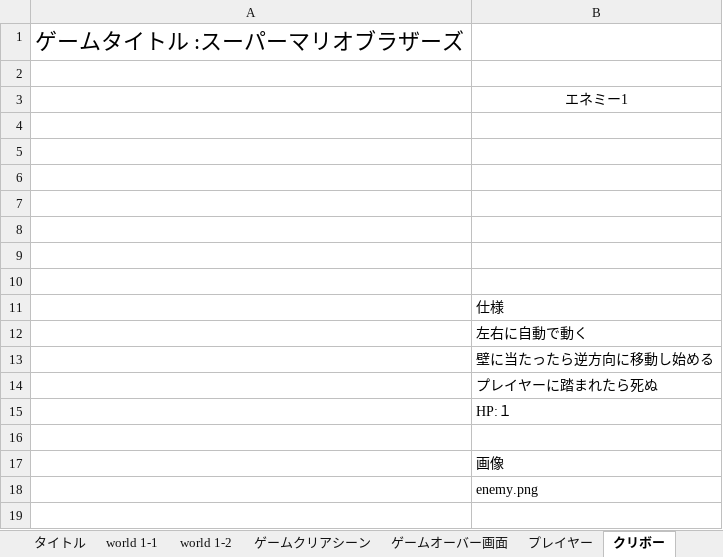
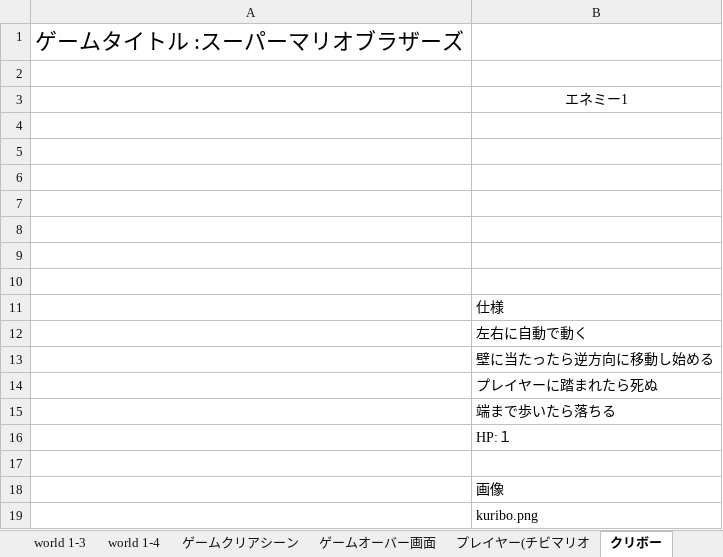
Before and after one commit to EisukeTaira/MarioBrothers, an Excel workbook: SBM/仕様書(奥田).xlsx, sheet クリボー, drawn as a sheet; values as stored, in another font and other column widths than the file's, no borders; charts and pictures not drawn; addresses are those after the commit; the diff names each change by its address in the sheet, - before the commit and + after, or states it on an @@ line.

Commit message:
world1-4まで仕様作成

```diff
--- a/SBM/仕様書(奥田).xlsx (sheet クリボー)
+++ b/SBM/仕様書(奥田).xlsx (sheet クリボー)
-sheet tab: プレイヤー
+sheet tab: プレイヤー(チビマリオ
+sheet tab: world 1-3
+sheet tab: world 1-4
+row 15:  | 端まで歩いたら落ちる
-B19: enemy.png
+B19: kuribo.png
```
Also changed, not shown: sheet world 1-2, sheet world 1-1, charts or pictures.
